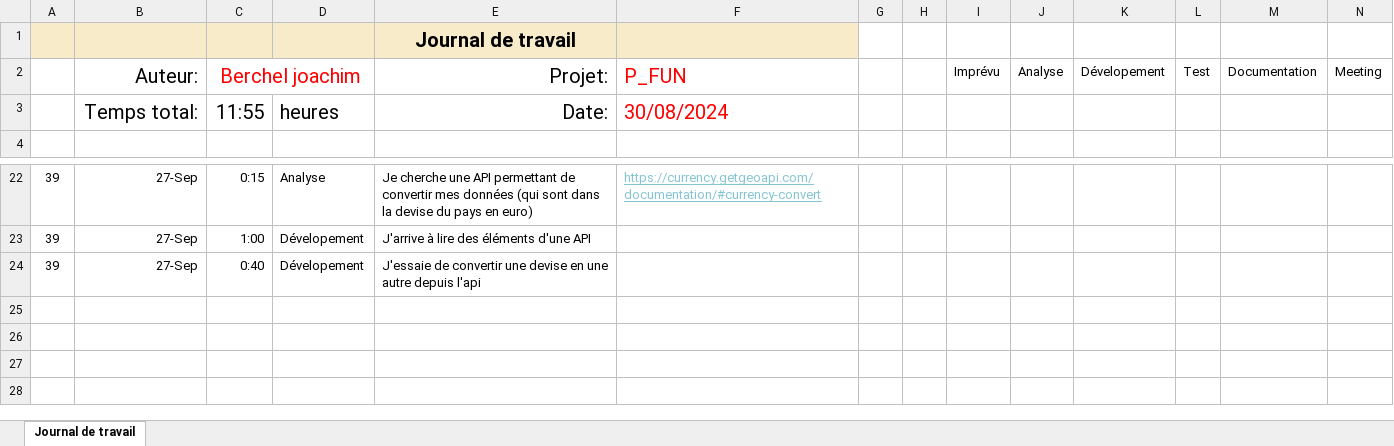
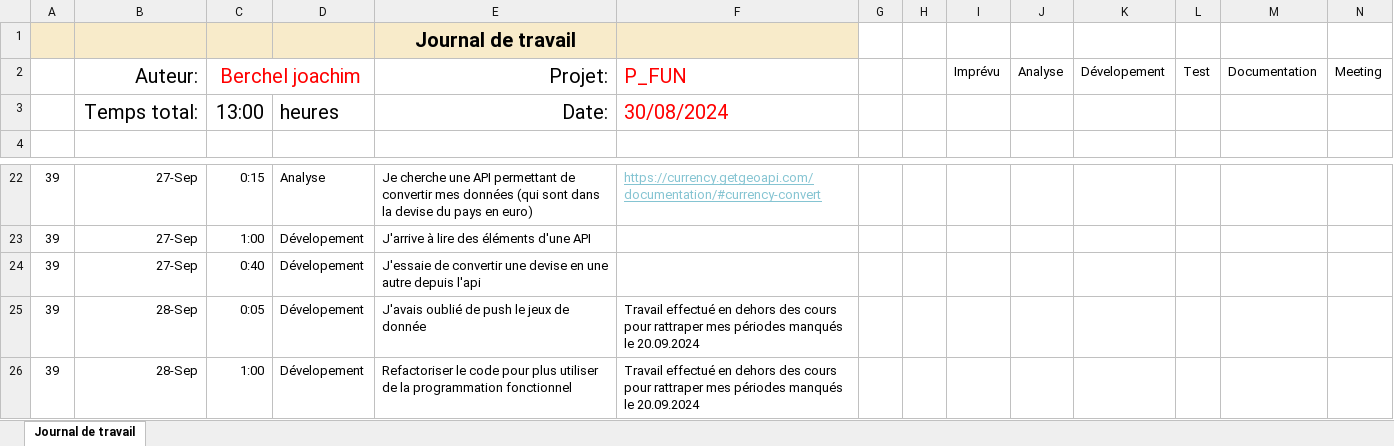
Before and after one commit to joaberch/plot-that-line, an Excel workbook: documentation/Journal-de-Travail_Berchel-Joachim.xlsx, sheet Journal de travail, drawn as a sheet; only a part is shown, gaps mark what is left out; values as stored, in another font and other column widths than the file's, no borders; conditional formats and table styles not drawn; the diff names each change by its address in the sheet, - before the commit and + after, or states it on an @@ line.

Commit message:
docs(work diary): add the work diary of 28.09.2024

```diff
--- a/documentation/Journal-de-Travail_Berchel-Joachim.xlsx (sheet Journal de travail)
+++ b/documentation/Journal-de-Travail_Berchel-Joachim.xlsx (sheet Journal de travail)
-C3: 11:55
+C3: 13:00
+row 25: 39 | 28-Sep | 0:05 | Dévelopement | J'avais oublié de push le jeux de donnée | Travail effectué en dehors des cours pour rattraper mes périodes manqués le 20.09.2024
+row 26: 39 | 28-Sep | 1:00 | Dévelopement | Refactoriser le code pour plus utiliser de la programmation fonctionnel | Travail effectué en dehors des cours pour rattraper mes périodes manqués le 20.09.2024
```
